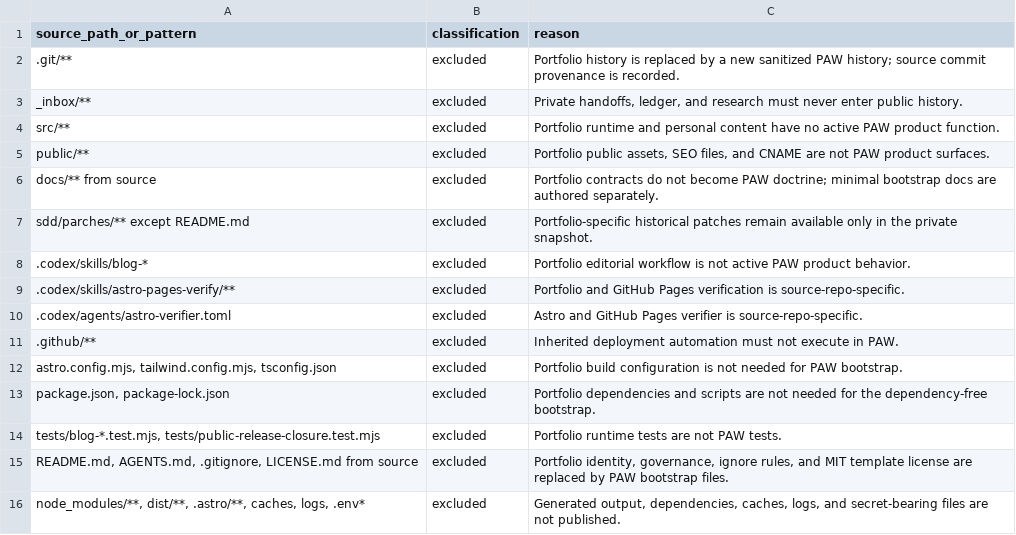
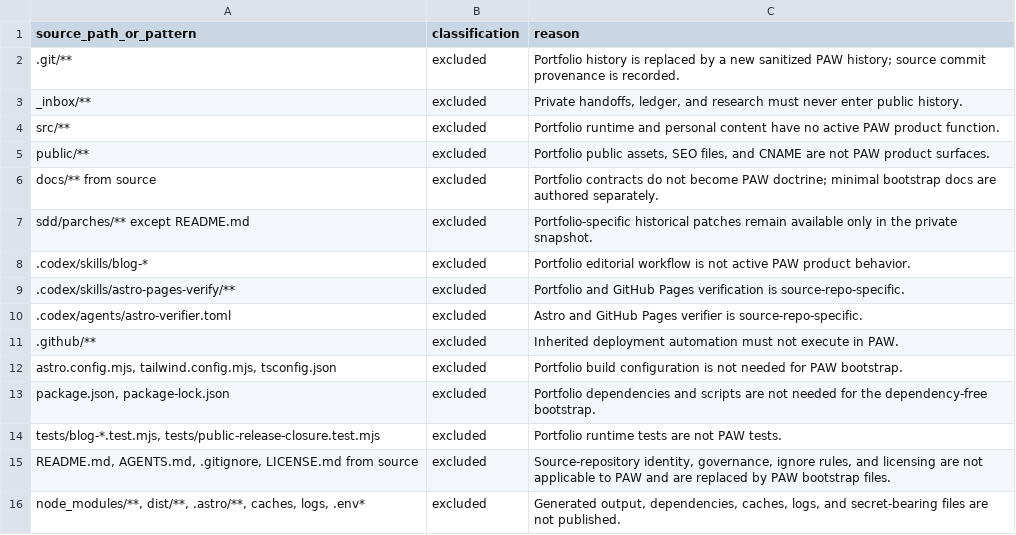
Before and after one commit to paw-paw/paw-agentic-workflow, a TSV file: docs/provenance/public-seed-exclusions.tsv, drawn as a sheet.

Commit message:
chore(license): standardize repository under MPL-2.0

```diff
--- a/docs/provenance/public-seed-exclusions.tsv
+++ b/docs/provenance/public-seed-exclusions.tsv
@@ -14,3 +14,3 @@ package.json, package-lock.json	excluded	Portfolio dependencies and scripts are
 tests/blog-*.test.mjs, tests/public-release-closure.test.mjs	excluded	Portfolio runtime tests are not PAW tests.
-README.md, AGENTS.md, .gitignore, LICENSE.md from source	excluded	Portfolio identity, governance, ignore rules, and MIT template license are replaced by PAW bootstrap files.
+README.md, AGENTS.md, .gitignore, LICENSE.md from source	excluded	Source-repository identity, governance, ignore rules, and licensing are not applicable to PAW and are replaced by PAW bootstrap files.
 node_modules/**, dist/**, .astro/**, caches, logs, .env*	excluded	Generated output, dependencies, caches, logs, and secret-bearing files are not published.
```
Also changed, not shown: docs/provenance/public-seed-imports.tsv, 16 other files.
